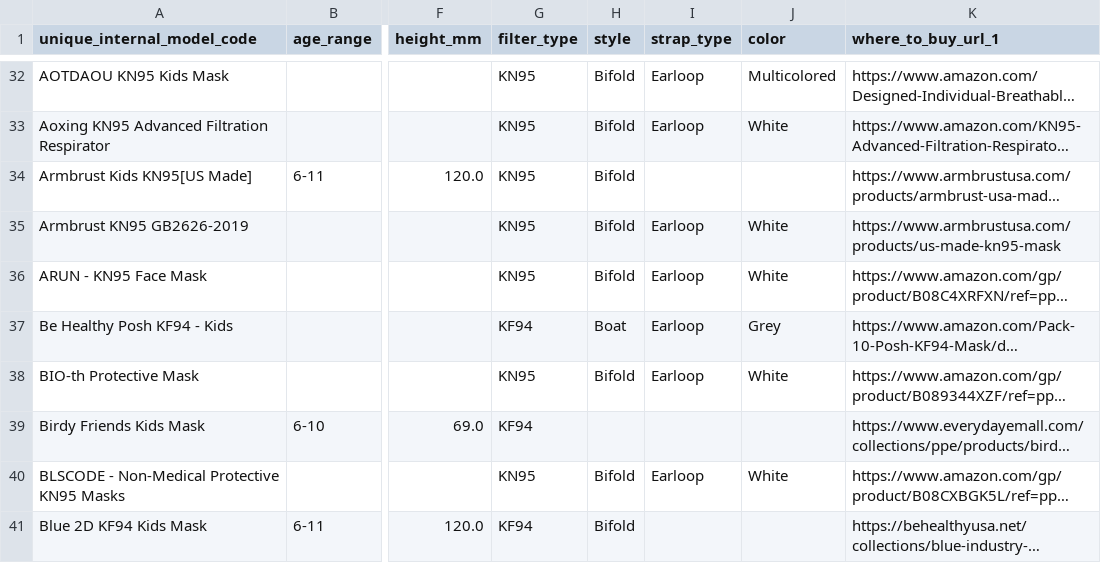
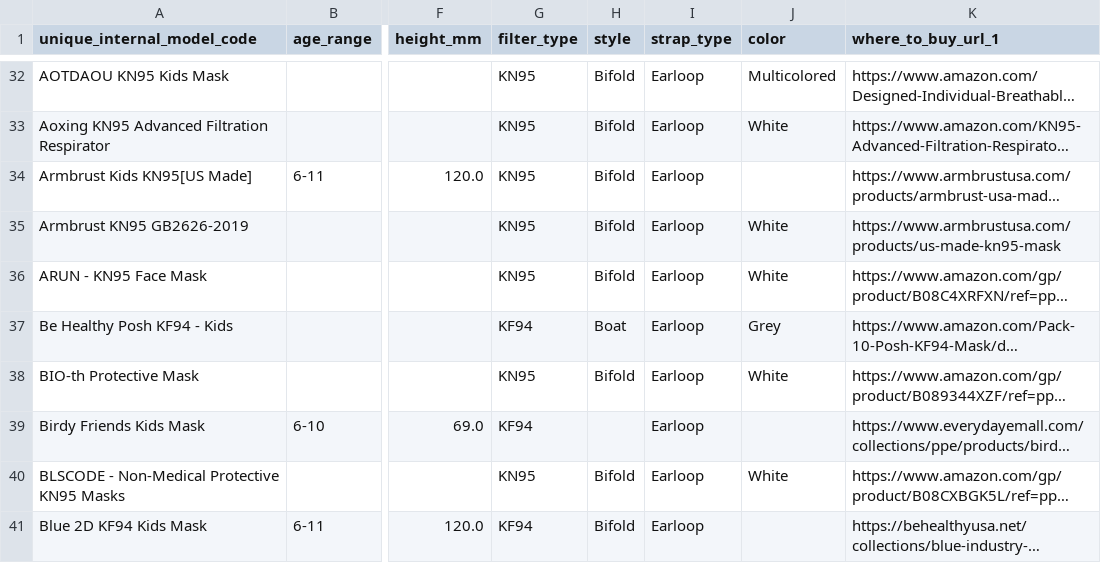
Before and after one commit to Edderic/breathesafe, a CSV file: data/amanda_armbrust_masknerd_pmm_for_kids_with_where_to_buy_url.csv, drawn as a sheet; only a part is shown, gaps mark what is left out; long unchanged cells end in …; the diff covers the shown part only; the diff names each change by its address in the sheet, - before the commit and + after, or states it on an @@ line.

Commit message:
update data to import

```diff
--- a/data/amanda_armbrust_masknerd_pmm_for_kids_with_where_to_buy_url.csv
+++ b/data/amanda_armbrust_masknerd_pmm_for_kids_with_where_to_buy_url.csv
-I34 (strap_type): (empty)
+I34 (strap_type): Earloop
-I39 (strap_type): (empty)
+I39 (strap_type): Earloop
-I41 (strap_type): (empty)
+I41 (strap_type): Earloop
```
Also changed, not shown: 28 edited cells elsewhere in this file.
